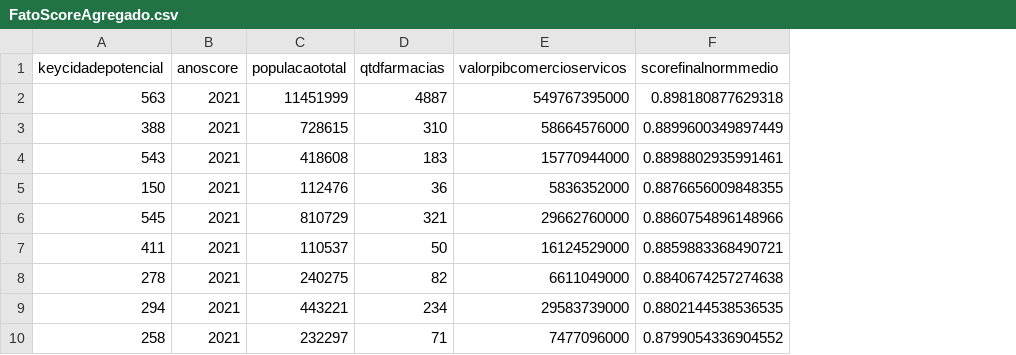
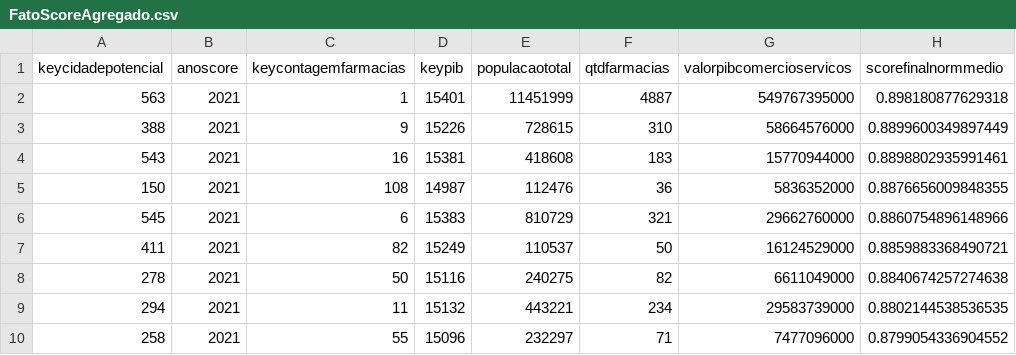
Before and after one commit to blzrosa/modelagem-informacional-CFB, a CSV file: Fase2/dados/exportados/FatoScoreAgregado.csv, drawn as a sheet; only a part is shown; the diff names each change by its address in the sheet, - before the commit and + after, or states it on an @@ line.

```diff
--- a/Fase2/dados/exportados/FatoScoreAgregado.csv
+++ b/Fase2/dados/exportados/FatoScoreAgregado.csv
+column C (keycontagemfarmacias), rows 2-10: 1 | 9 | 16 | 108 | 6 | 82 | 50 | 11 | 55
+column D (keypib), rows 2-10: 15401 | 15226 | 15381 | 14987 | 15383 | 15249 | 15116 | 15132 | 15096
```
Also changed, not shown: Fase2/dados/exportados/FatoScoreDetalhado.csv, 4 other files.
